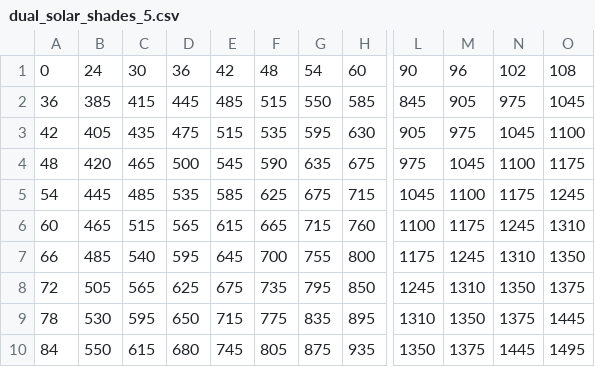
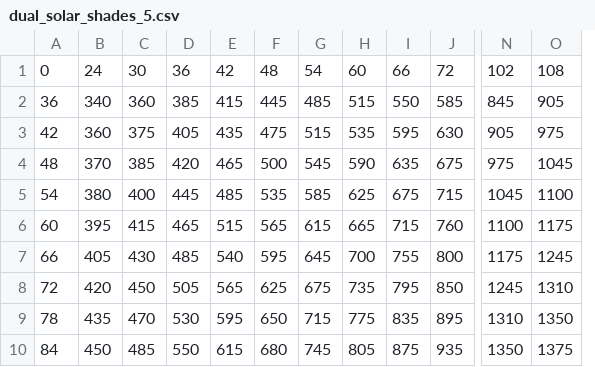
Before and after one commit to holiday/SmartSunShades, a CSV file: SmartSunShadesCalculator/dual_solar_shades_5.csv, drawn as a sheet; only a part is shown, gaps mark what is left out; removed rows and columns are numbered as before the commit, all else as after; the diff covers the shown part only; the diff names each change by its address in the sheet, - before the commit and + after, or states it on an @@ line.

```diff
--- a/SmartSunShadesCalculator/dual_solar_shades_5.csv
+++ b/SmartSunShadesCalculator/dual_solar_shades_5.csv
+column B, rows 1-10: 24 | 340 | 360 | 370 | 380 | 395 | 405 | 420 | 435 | 450
+column C, rows 1-10: 30 | 360 | 375 | 385 | 400 | 415 | 430 | 450 | 470 | 485
-column L, rows 1-10: 90 | 845 | 905 | 975 | 1045 | 1100 | 1175 | 1245 | 1310 | 1350
-column M, rows 1-10: 96 | 905 | 975 | 1045 | 1100 | 1175 | 1245 | 1310 | 1350 | 1375
-D1: 24
+D1: 36
-E1: 30
+E1: 42
-F1: 36
+F1: 48
-G1: 42
+G1: 54
-H1: 48
+H1: 60
-I1: 54
+I1: 66
-J1: 60
+J1: 72
-N2: 975
+N2: 845
-O2: 1045
+O2: 905
-N3: 1045
+N3: 905
-O3: 1100
+O3: 975
-N4: 1100
+N4: 975
-O4: 1175
+O4: 1045
-N5: 1175
+N5: 1045
-O5: 1245
+O5: 1100
-N6: 1245
+N6: 1100
-O6: 1310
+O6: 1175
-N7: 1310
+N7: 1175
-O7: 1350
+O7: 1245
-N8: 1350
+N8: 1245
-O8: 1375
+O8: 1310
-N9: 1375
+N9: 1310
-O9: 1445
+O9: 1350
-N10: 1445
+N10: 1350
-O10: 1495
+O10: 1375
```
Also changed, not shown: 13 edited cells elsewhere in this file, 11 other files.
